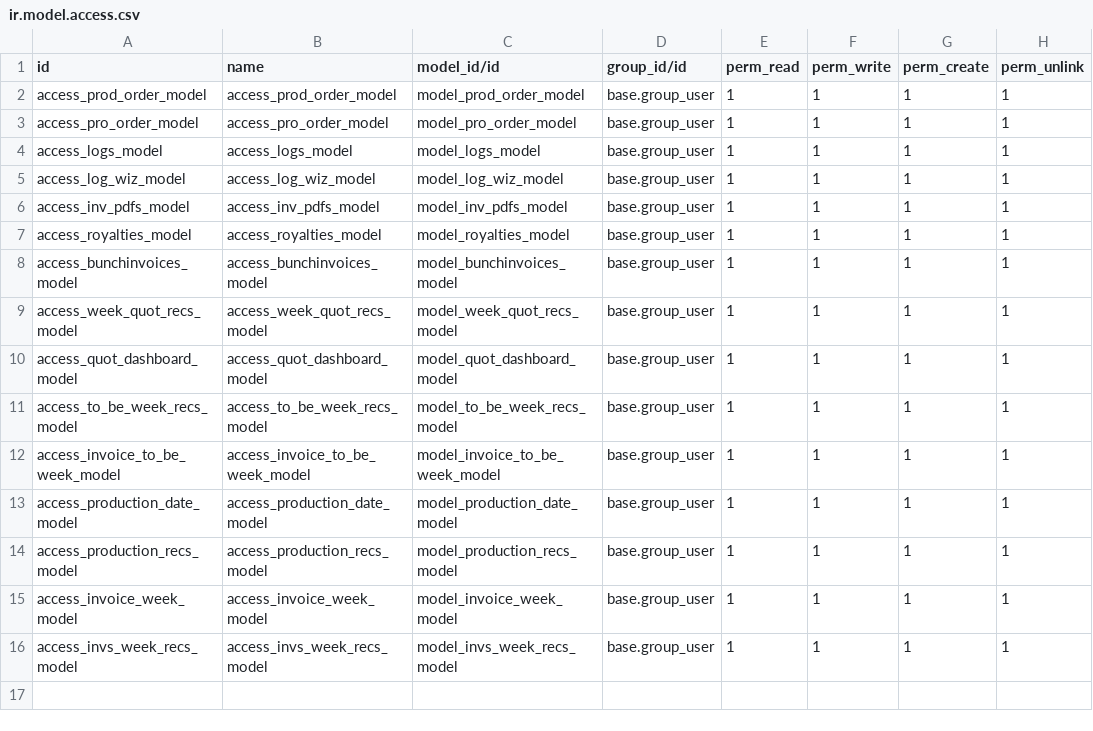
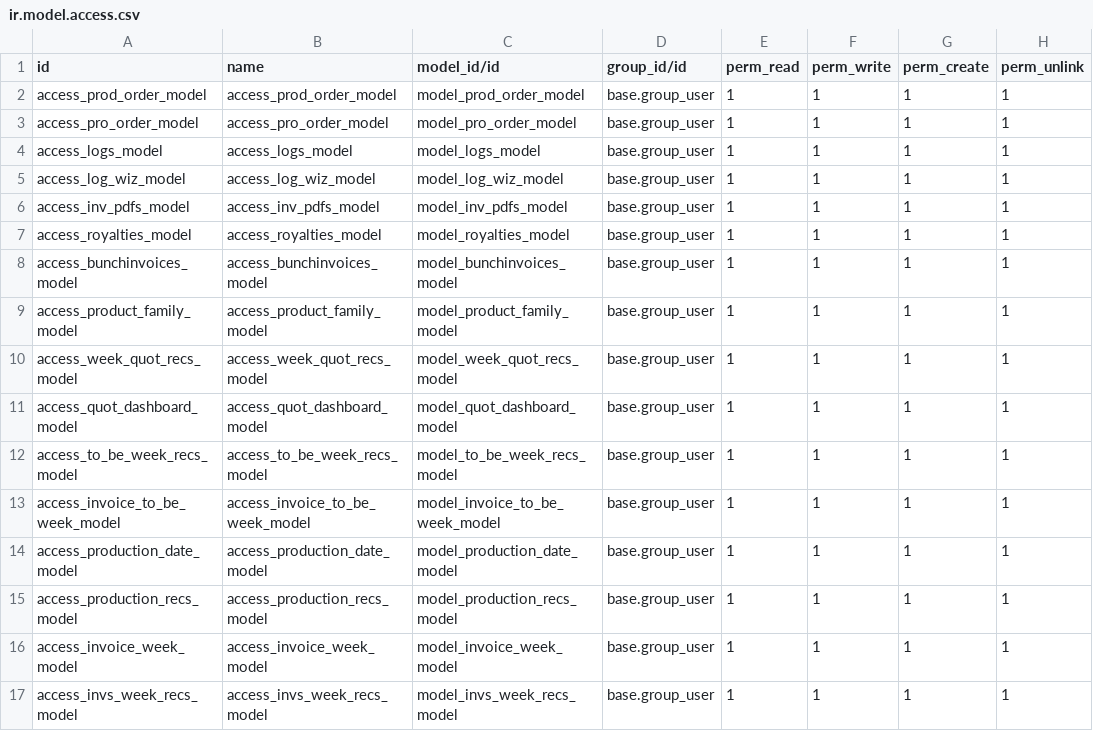
Before and after one commit to vadtech/odoo, a CSV file: production_app/security/ir.model.access.csv, drawn as a sheet.

Commit message:
Update ir.model.access.csv

```diff
--- a/production_app/security/ir.model.access.csv
+++ b/production_app/security/ir.model.access.csv
@@ -8,2 +8,3 @@ access_royalties_model,access_royalties_model,model_royalties_model,base.group_u
 access_bunchinvoices_model,access_bunchinvoices_model,model_bunchinvoices_model,base.group_user,1,1,1,1
+access_product_family_model,access_product_family_model,model_product_family_model,base.group_user,1,1,1,1
 access_week_quot_recs_model,access_week_quot_recs_model,model_week_quot_recs_model,base.group_user,1,1,1,1
```
